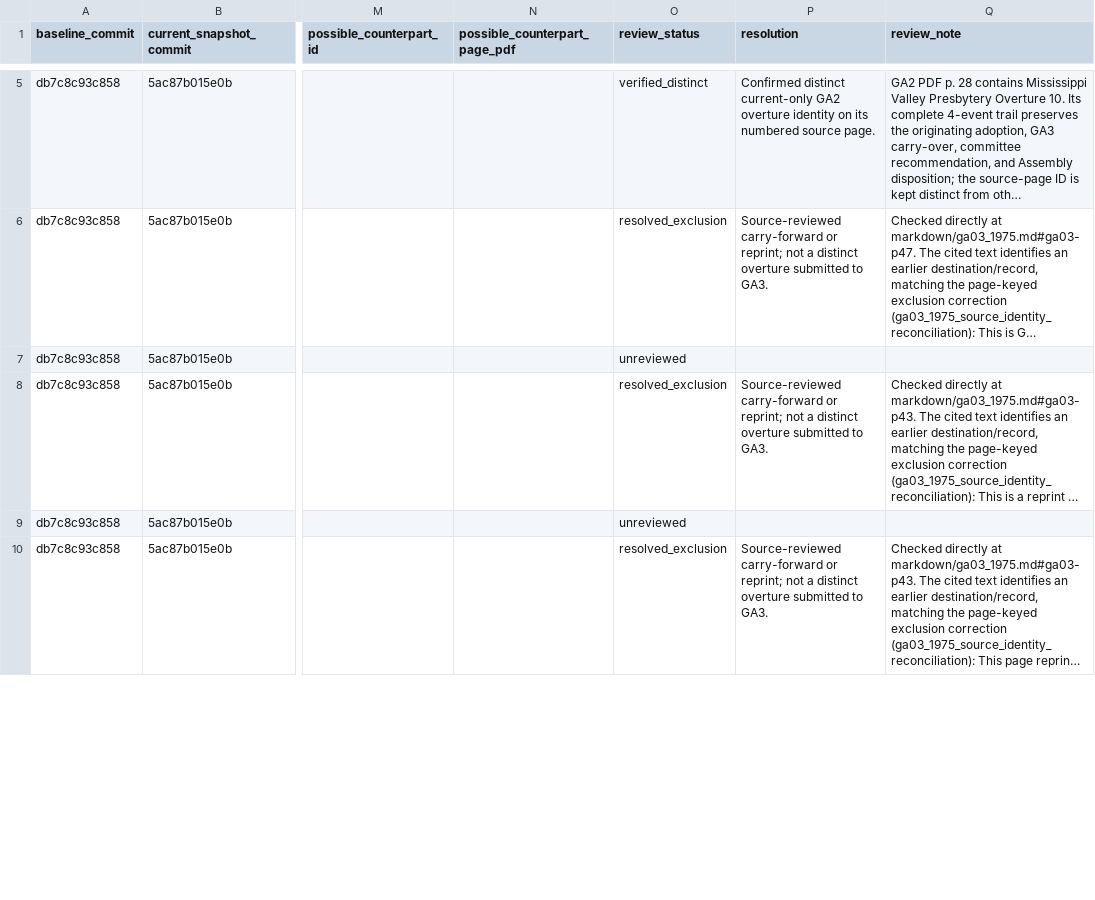
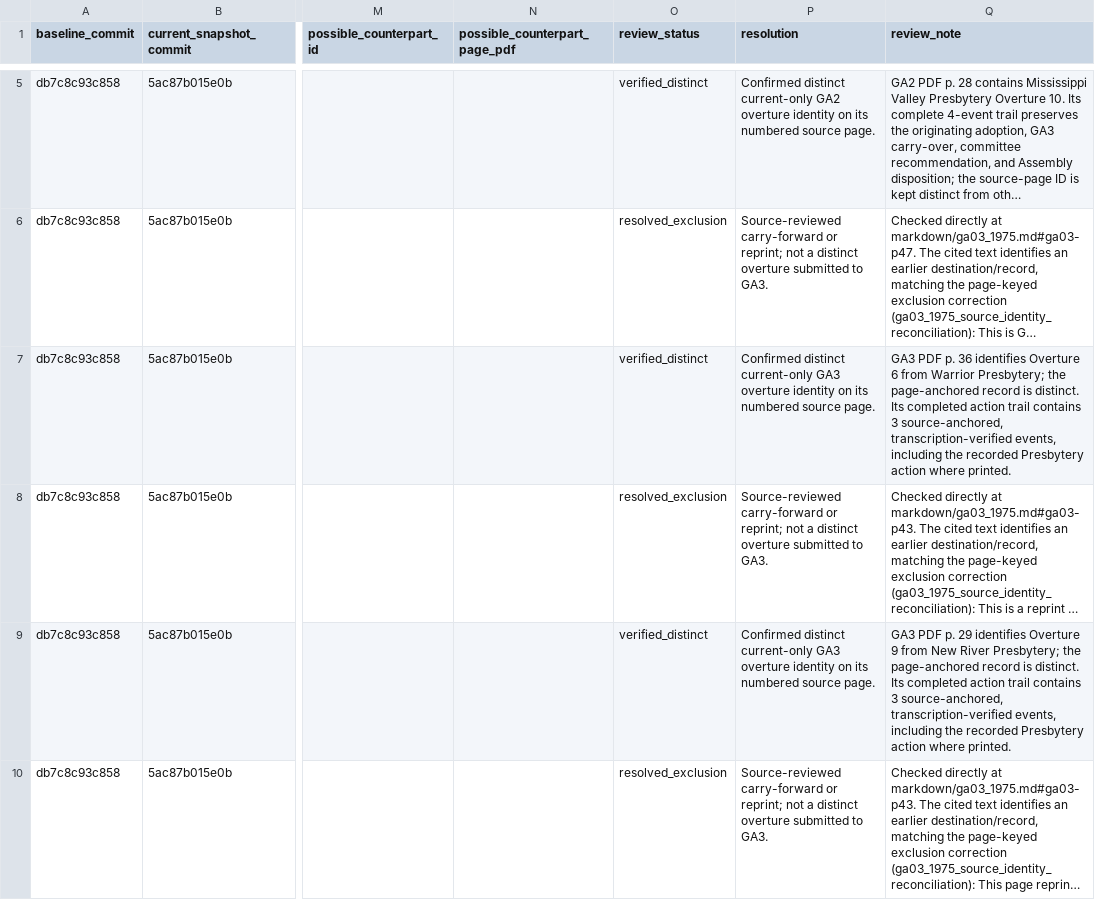
Before and after one commit to raymond-rishty/pca-ga, a CSV file: docs/overture-tracker/inventory-reconciliation.csv, drawn as a sheet; only a part is shown, gaps mark what is left out; long unchanged cells end in …; the diff covers the shown part only; the diff names each change by its address in the sheet, - before the commit and + after, or states it on an @@ line.

Commit message:
Review GA3 inventory identity deltas

```diff
--- a/docs/overture-tracker/inventory-reconciliation.csv
+++ b/docs/overture-tracker/inventory-reconciliation.csv
-O7 (review_status): unreviewed
+O7 (review_status): verified_distinct
-P7 (resolution): (empty)
+P7 (resolution): Confirmed distinct current-only GA3 overture identity on its numbered source page.
-Q7 (review_note): (empty)
+Q7 (review_note): GA3 PDF p. 36 identifies Overture 6 from Warrior Presbytery; the page-anchored record is distinct. Its completed action trail contains 3 source-anchored, transcription-verified events, including the recorded Presbytery action where printed.
-O9 (review_status): unreviewed
+O9 (review_status): verified_distinct
-P9 (resolution): (empty)
+P9 (resolution): Confirmed distinct current-only GA3 overture identity on its numbered source page.
-Q9 (review_note): (empty)
+Q9 (review_note): GA3 PDF p. 29 identifies Overture 9 from New River Presbytery; the page-anchored record is distinct. Its completed action trail contains 3 source-anchored, transcription-verified events, including the recorded Presbytery action where printed.
```
Also changed, not shown: 3 edited cells elsewhere in this file, docs/overture-tracker/work-queue.csv.
